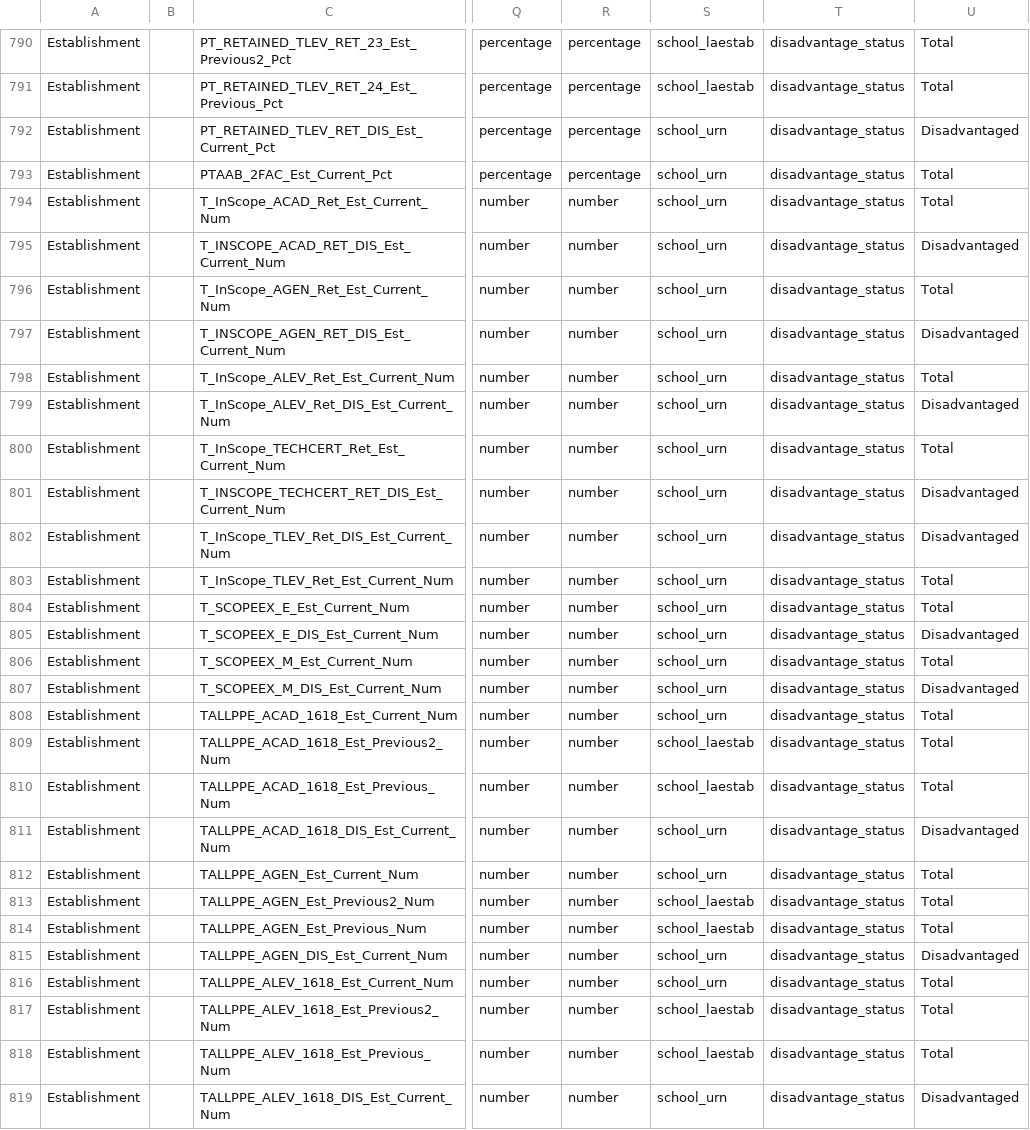
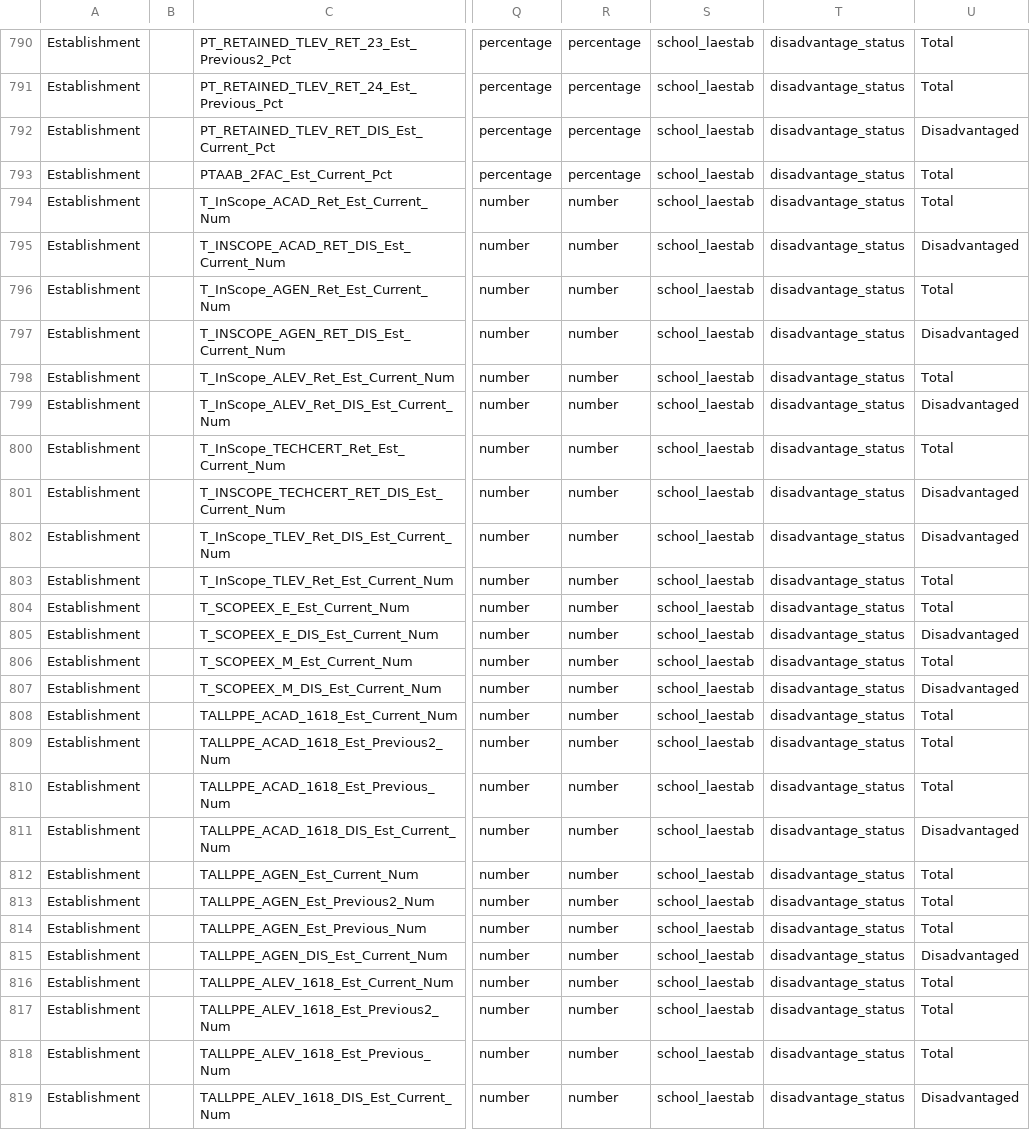
Before and after one commit to DFE-Digital/sap-public, a CSV file: SAPData/DataMap/datamap.csv, drawn as a sheet; only a part is shown, gaps mark what is left out; the diff covers the shown part only; the diff names each change by its address in the sheet, - before the commit and + after, or states it on an @@ line.

Commit message:
Update data map

```diff
--- a/SAPData/DataMap/datamap.csv
+++ b/SAPData/DataMap/datamap.csv
-S792:S808: school_urn
+S792:S808: school_laestab
-S811:S812: school_urn
+S811:S812: school_laestab
-S815:S816: school_urn
+S815:S816: school_laestab
-S819: school_urn
+S819: school_laestab
```
Also changed, not shown: 67 edited cells elsewhere in this file.
